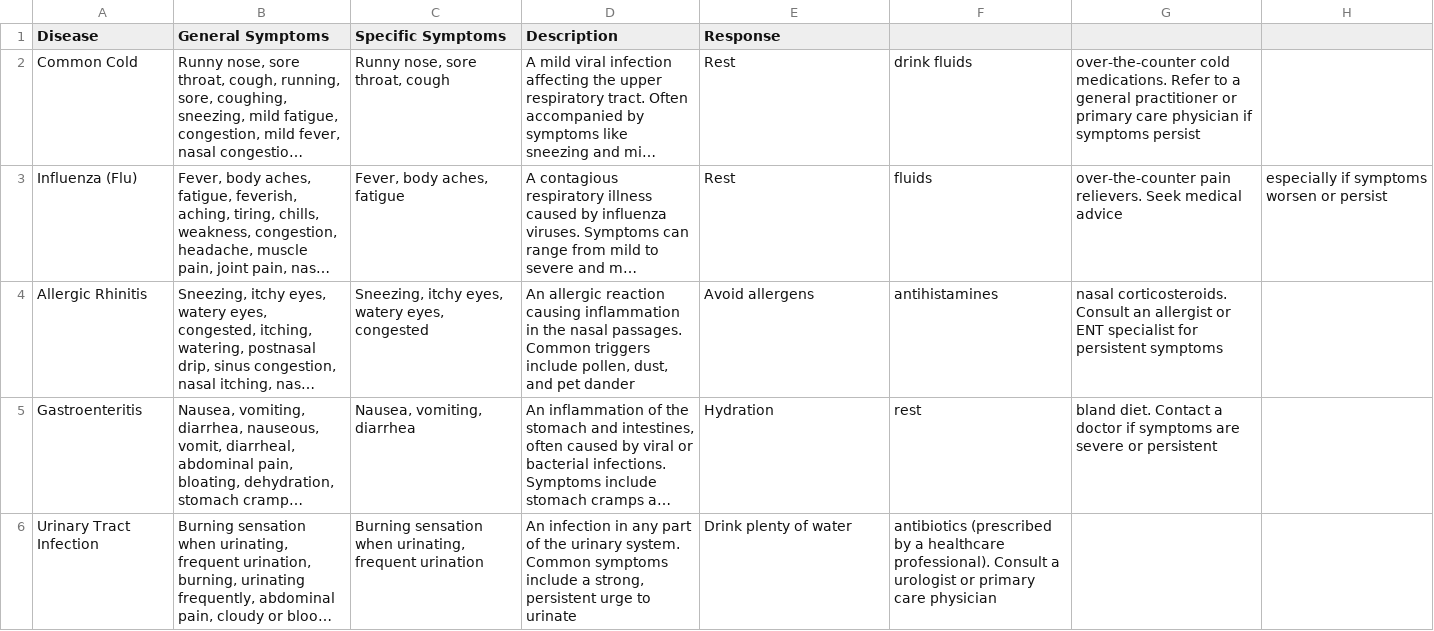
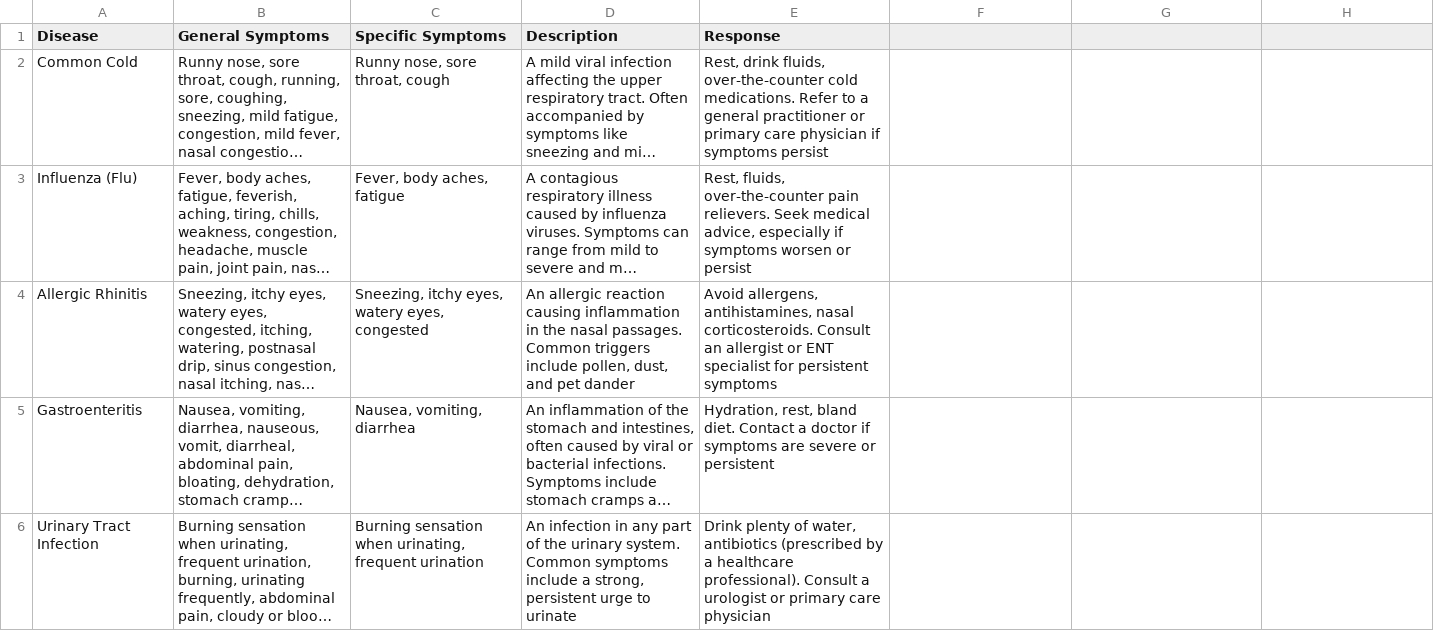
Before and after one commit to smgestupa/ccs311-cs41s1-streamlit-symptoscan, a CSV file: datasets/diseases.csv, drawn as a sheet; only a part is shown; long unchanged cells end in …; the diff covers the shown part only; the diff names each change by its address in the sheet, - before the commit and + after, or states it on an @@ line.

Commit message:
fix formatting

```diff
--- a/datasets/diseases.csv
+++ b/datasets/diseases.csv
-E2 (Response): Rest
+E2 (Response): Rest, drink fluids, over-the-counter cold medications. Refer to a general practitioner or primary care physician if symptoms persist
-F2: drink fluids
+F2: (empty)
-G2: over-the-counter cold medications. Refer to a general practitioner or primary care physician if symptoms persist
+G2: (empty)
-E3 (Response): Rest
+E3 (Response): Rest, fluids, over-the-counter pain relievers. Seek medical advice, especially if symptoms worsen or persist
-F3: fluids
+F3: (empty)
-G3: over-the-counter pain relievers. Seek medical advice
+G3: (empty)
-H3: especially if symptoms worsen or persist
+H3: (empty)
-E4 (Response): Avoid allergens
+E4 (Response): Avoid allergens, antihistamines, nasal corticosteroids. Consult an allergist or ENT specialist for persistent symptoms
-F4: antihistamines
+F4: (empty)
-G4: nasal corticosteroids. Consult an allergist or ENT specialist for persistent symptoms
+G4: (empty)
-E5 (Response): Hydration
+E5 (Response): Hydration, rest, bland diet. Contact a doctor if symptoms are severe or persistent
-F5: rest
+F5: (empty)
-G5: bland diet. Contact a doctor if symptoms are severe or persistent
+G5: (empty)
-E6 (Response): …plenty of water
+E6 (Response): …plenty of water, antibiotics (prescribed by a healthcare professional). Consult a urologist or primary care physician
-F6: antibiotics (prescribed by a healthcare professional). Consult a urologist or primary care physician
+F6: (empty)
```
Also changed, not shown: 11 edited cells elsewhere in this file.
